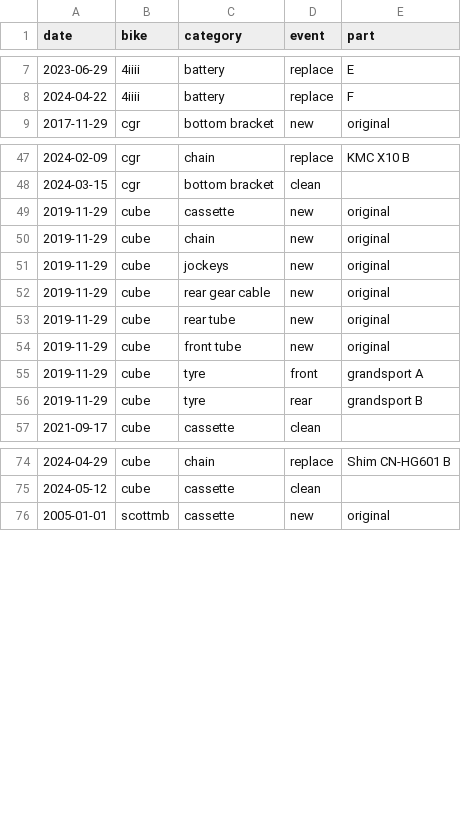
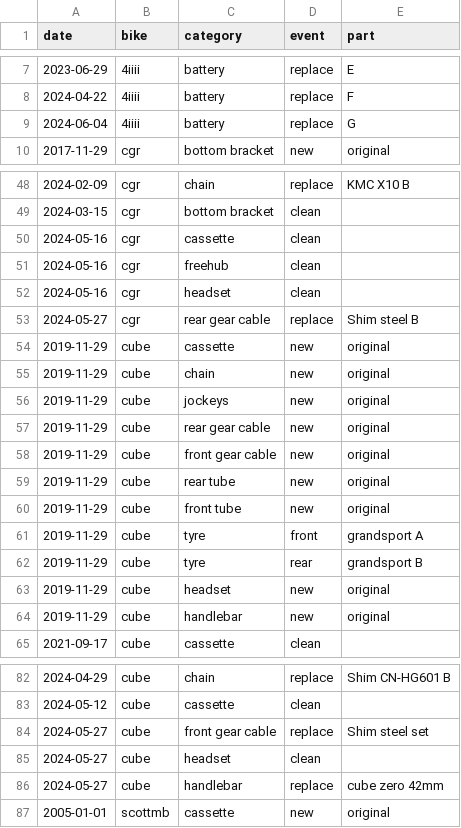
Before and after one commit to jedwards24/activity_data, a CSV file: data/bike_parts.csv, drawn as a sheet; only a part is shown, gaps mark what is left out; the diff names each change by its address in the sheet, - before the commit and + after, or states it on an @@ line.

```diff
--- a/data/bike_parts.csv
+++ b/data/bike_parts.csv
+row 9: 2024-06-04 | 4iiii | battery | replace | G
@@ row 82 moved to row 50: 2024-05-16 @@
@@ row 83 moved to row 51: 2024-05-16 @@
@@ row 84 moved to row 52: 2024-05-16 @@
+row 53: 2024-05-27 | cgr | rear gear cable | replace | Shim steel B
+row 58: 2019-11-29 | cube | front gear cable | new | original
+row 63: 2019-11-29 | cube | headset | new | original
+row 64: 2019-11-29 | cube | handlebar | new | original
+row 84: 2024-05-27 | cube | front gear cable | replace | Shim steel set
+row 85: 2024-05-27 | cube | headset | clean
+row 86: 2024-05-27 | cube | handlebar | replace | cube zero 42mm
```
Also changed, not shown: data/shoes.csv, 2 other files.
